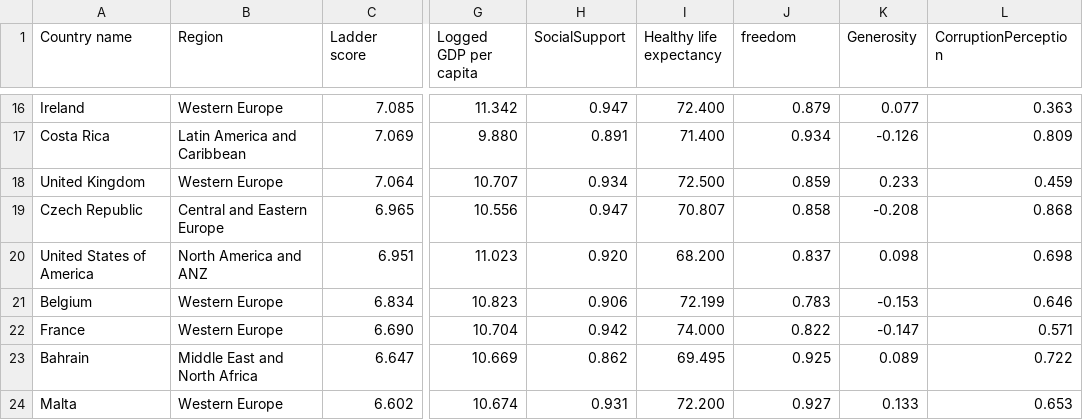
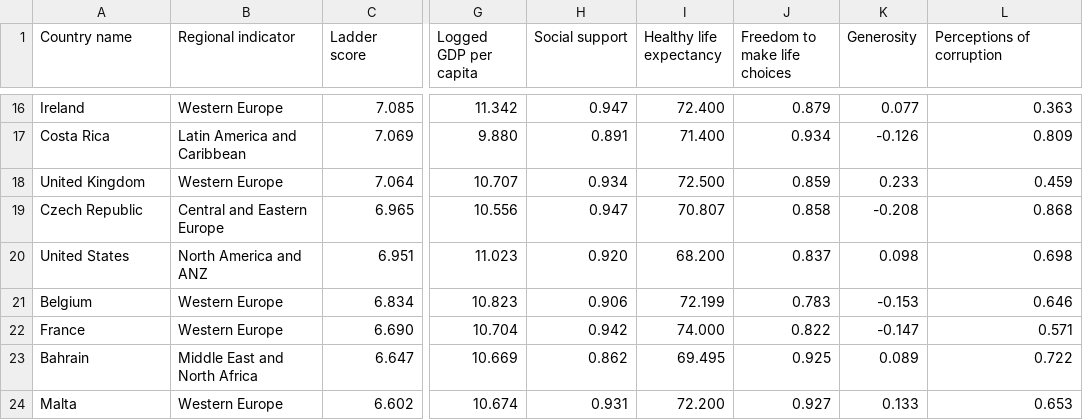
Before and after one commit to A-Mai/FIT3179, a CSV file: world-happiness-report-2021.csv, drawn as a sheet; only a part is shown, gaps mark what is left out; the diff names each change by its address in the sheet, - before the commit and + after, or states it on an @@ line.

```diff
--- a/world-happiness-report-2021.csv
+++ b/world-happiness-report-2021.csv
-B1: Region
+B1: Regional indicator
-H1: SocialSupport
+H1: Social support
-J1: freedom
+J1: Freedom to make life choices
-L1: CorruptionPerception
+L1: Perceptions of corruption
-A20 (Country name): United States of America
+A20 (Country name): United States
```
Also changed, not shown: 10 other files.
